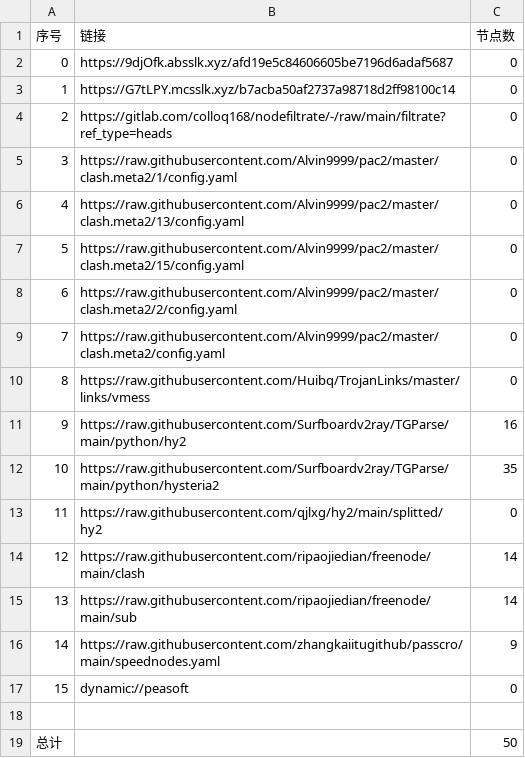
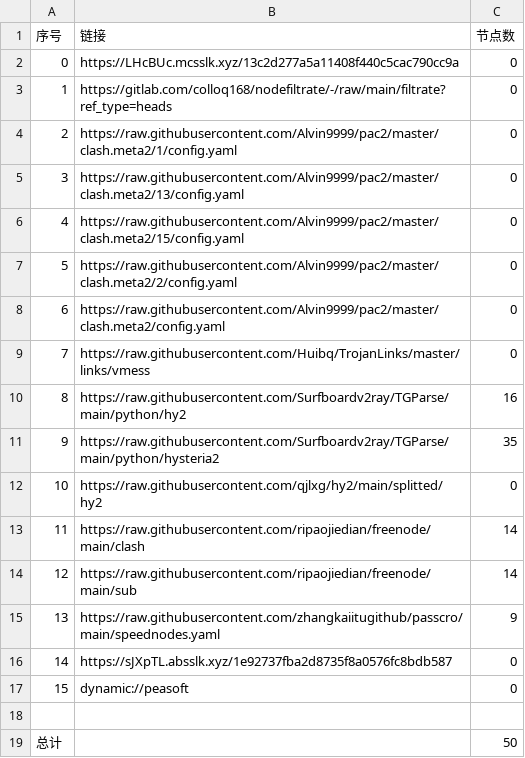
Before and after one commit to wjs-529/AutoMergePublicNodes, a CSV file: list_result.csv, drawn as a sheet; removed rows and columns are numbered as before the commit, all else as after; the diff names each change by its address in the sheet, - before the commit and + after, or states it on an @@ line.

```diff
--- a/list_result.csv
+++ b/list_result.csv
-row 2: 0 | https://9djOfk.absslk.xyz/afd19e5c84606605be7196d6adaf5687 | 0
@@ column A (序号) renumbered between rows 2 and 15 @@
-B2 (链接): https://G7tLPY.mcsslk.xyz/b7acba50af2737a98718d2ff98100c14
+B2 (链接): https://LHcBUc.mcsslk.xyz/13c2d277a5a11408f440c5cac790cc9a
+row 16: 14 | https://sJXpTL.absslk.xyz/1e92737fba2d8735f8a0576fc8bdb587 | 0
```
Also changed, not shown: 19 other files.
